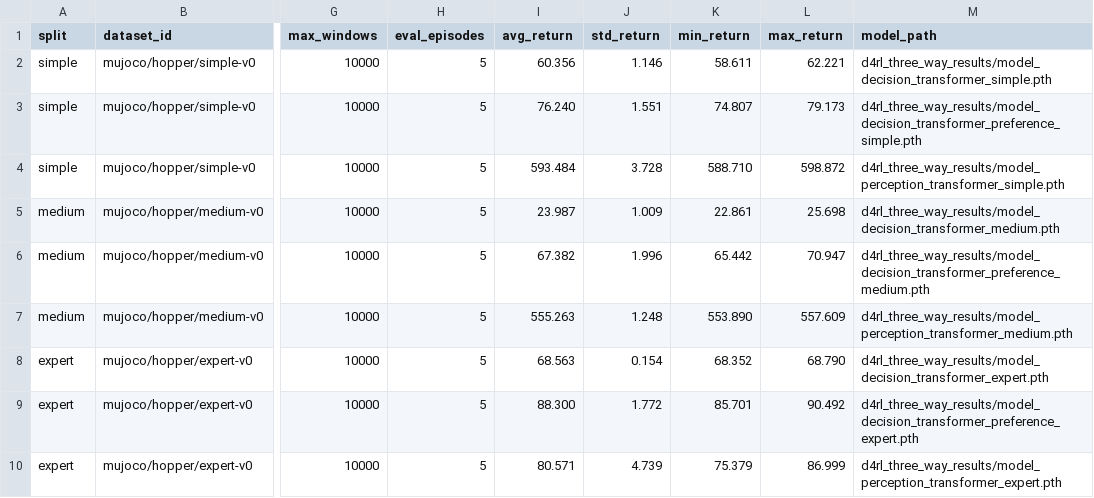
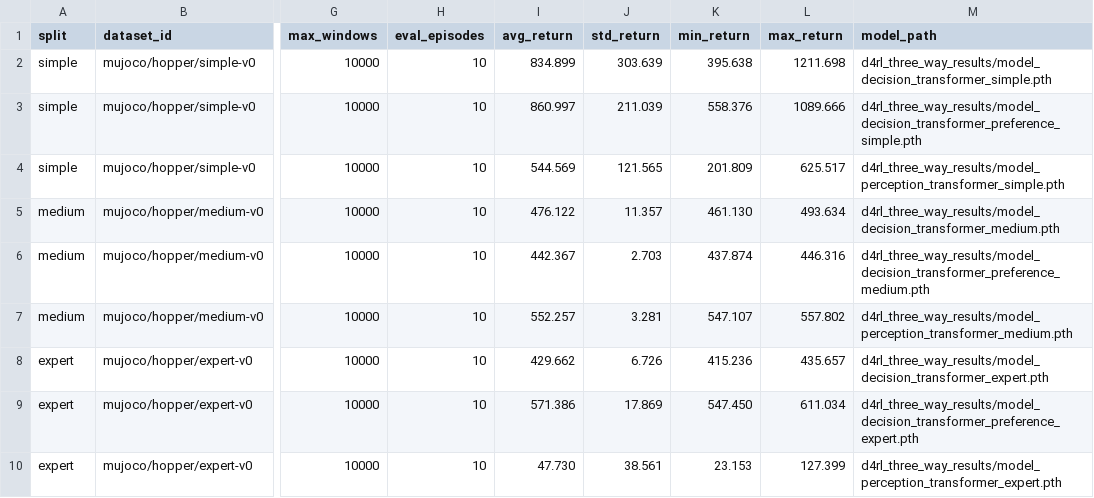
Before and after one commit to its-Ravi-Singh/offline-rl-decision-transformer, a CSV file: d4rl_three_way_results/summary.csv, drawn as a sheet; only a part is shown, gaps mark what is left out; the diff names each change by its address in the sheet, - before the commit and + after, or states it on an @@ line.

Commit message:
Fix DT eval bugs and state normalization, rerun benchmark
- normalize states (mean/std saved with the model)
- action history was shifted by one step during eval
- timesteps restarted at 0 every window during eval
- train on overlapping windows

```diff
--- a/d4rl_three_way_results/summary.csv
+++ b/d4rl_three_way_results/summary.csv
-H2:H10 (eval_episodes): 5
+H2:H10 (eval_episodes): 10
-I2 (avg_return): 60.356
+I2 (avg_return): 834.899
-J2 (std_return): 1.146
+J2 (std_return): 303.639
-K2 (min_return): 58.611
+K2 (min_return): 395.638
-L2 (max_return): 62.221
+L2 (max_return): 1211.698
-I3 (avg_return): 76.240
+I3 (avg_return): 860.997
-J3 (std_return): 1.551
+J3 (std_return): 211.039
-K3 (min_return): 74.807
+K3 (min_return): 558.376
-L3 (max_return): 79.173
+L3 (max_return): 1089.666
-I4 (avg_return): 593.484
+I4 (avg_return): 544.569
-J4 (std_return): 3.728
+J4 (std_return): 121.565
-K4 (min_return): 588.710
+K4 (min_return): 201.809
-L4 (max_return): 598.872
+L4 (max_return): 625.517
-I5 (avg_return): 23.987
+I5 (avg_return): 476.122
-J5 (std_return): 1.009
+J5 (std_return): 11.357
-K5 (min_return): 22.861
+K5 (min_return): 461.130
-L5 (max_return): 25.698
+L5 (max_return): 493.634
-I6 (avg_return): 67.382
+I6 (avg_return): 442.367
-J6 (std_return): 1.996
+J6 (std_return): 2.703
-K6 (min_return): 65.442
+K6 (min_return): 437.874
-L6 (max_return): 70.947
+L6 (max_return): 446.316
-I7 (avg_return): 555.263
+I7 (avg_return): 552.257
-J7 (std_return): 1.248
+J7 (std_return): 3.281
-K7 (min_return): 553.890
+K7 (min_return): 547.107
-L7 (max_return): 557.609
+L7 (max_return): 557.802
-I8 (avg_return): 68.563
+I8 (avg_return): 429.662
-J8 (std_return): 0.154
+J8 (std_return): 6.726
-K8 (min_return): 68.352
+K8 (min_return): 415.236
-L8 (max_return): 68.790
+L8 (max_return): 435.657
-I9 (avg_return): 88.300
+I9 (avg_return): 571.386
-J9 (std_return): 1.772
+J9 (std_return): 17.869
-K9 (min_return): 85.701
+K9 (min_return): 547.450
-L9 (max_return): 90.492
+L9 (max_return): 611.034
-I10 (avg_return): 80.571
+I10 (avg_return): 47.730
-J10 (std_return): 4.739
+J10 (std_return): 38.561
-K10 (min_return): 75.379
+K10 (min_return): 23.153
-L10 (max_return): 86.999
+L10 (max_return): 127.399
```
Also changed, not shown: 28 other files.
